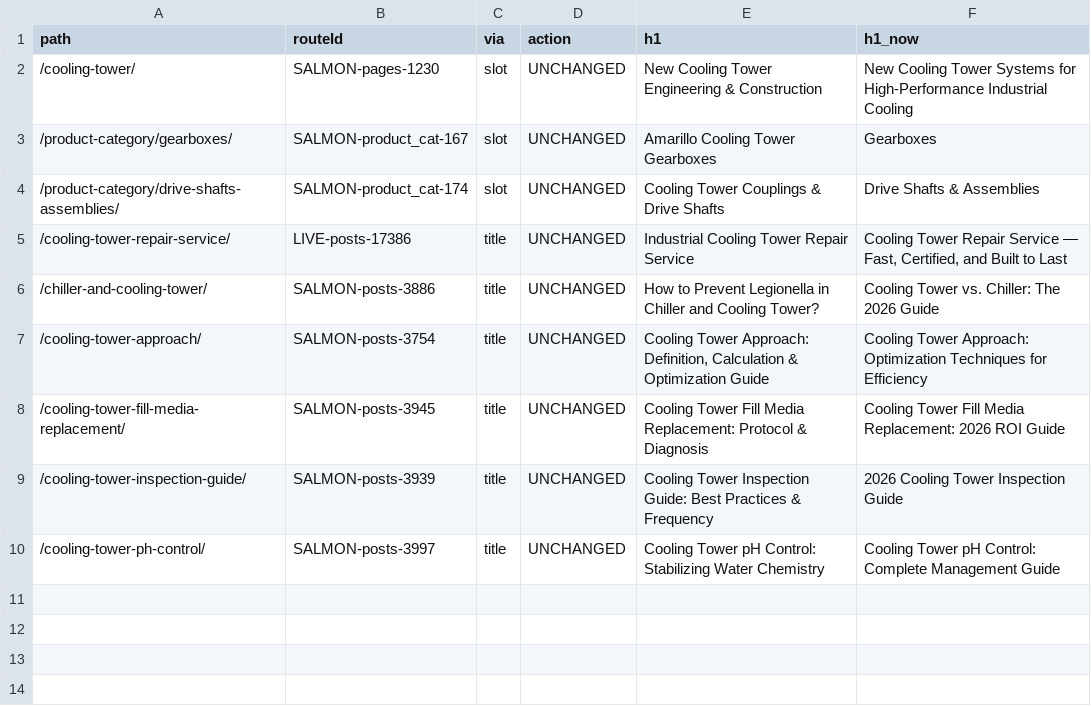
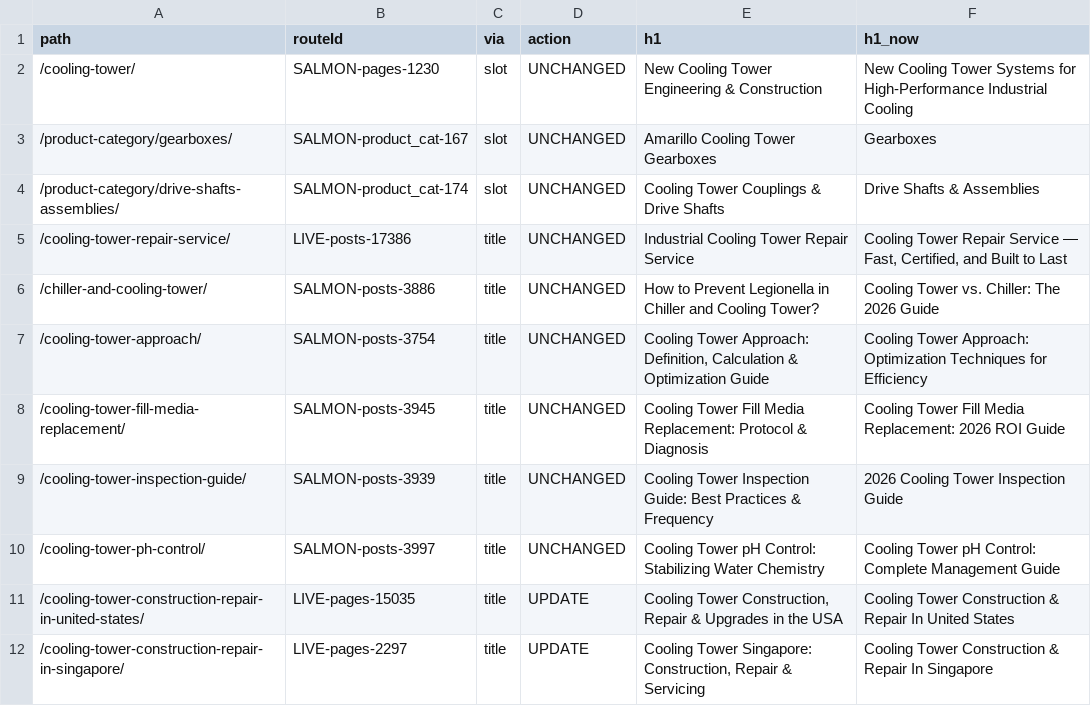
Before and after one commit to Eliteclassaura/icst-site, a TSV file: apps/h2o/ops/seo-pass/data/h1-fields.tsv, drawn as a sheet.

```diff
--- a/apps/h2o/ops/seo-pass/data/h1-fields.tsv
+++ b/apps/h2o/ops/seo-pass/data/h1-fields.tsv
@@ -10 +10,3 @@ path	routeId	via	action	h1	h1_now
 /cooling-tower-ph-control/	SALMON-posts-3997	title	UNCHANGED	Cooling Tower pH Control: Stabilizing Water Chemistry	Cooling Tower pH Control: Complete Management Guide
+/cooling-tower-construction-repair-in-united-states/	LIVE-pages-15035	title	UPDATE	Cooling Tower Construction, Repair & Upgrades in the USA	Cooling Tower Construction & Repair In United States
+/cooling-tower-construction-repair-in-singapore/	LIVE-pages-2297	title	UPDATE	Cooling Tower Singapore: Construction, Repair & Servicing	Cooling Tower Construction & Repair In Singapore
```
Also changed, not shown: apps/h2o/ops/seo-pass/data/seo-fields.tsv, 57 other files.
